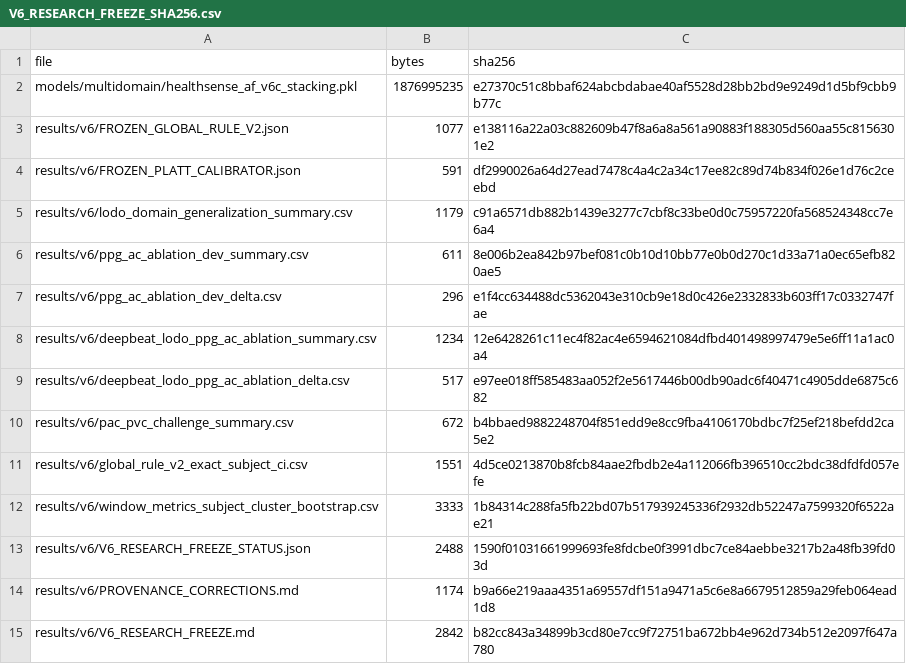
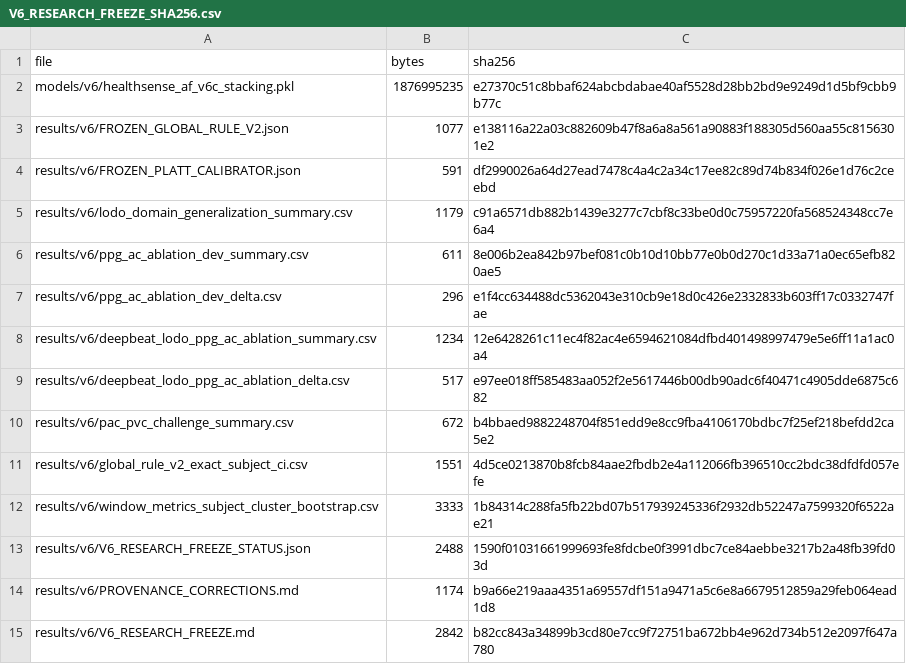
Before and after one commit to HealthSense-IUH/HealthSense-MachineLearning-Lab, a CSV file: results/v6/V6_RESEARCH_FREEZE_SHA256.csv, drawn as a sheet.

```diff
--- a/results/v6/V6_RESEARCH_FREEZE_SHA256.csv
+++ b/results/v6/V6_RESEARCH_FREEZE_SHA256.csv
@@ -1,3 +1,3 @@
 file,bytes,sha256
-models/multidomain/healthsense_af_v6c_stacking.pkl,1876995235,e27370c51c8bbaf624abcbdabae40af5528d28bb2bd9e9249d1d5bf9cbb9b77c
+models/v6/healthsense_af_v6c_stacking.pkl,1876995235,e27370c51c8bbaf624abcbdabae40af5528d28bb2bd9e9249d1d5bf9cbb9b77c
 results/v6/FROZEN_GLOBAL_RULE_V2.json,1077,e138116a22a03c882609b47f8a6a8a561a90883f188305d560aa55c8156301e2
```
Also changed, not shown: data/MANIFEST.csv, 45 other files.
